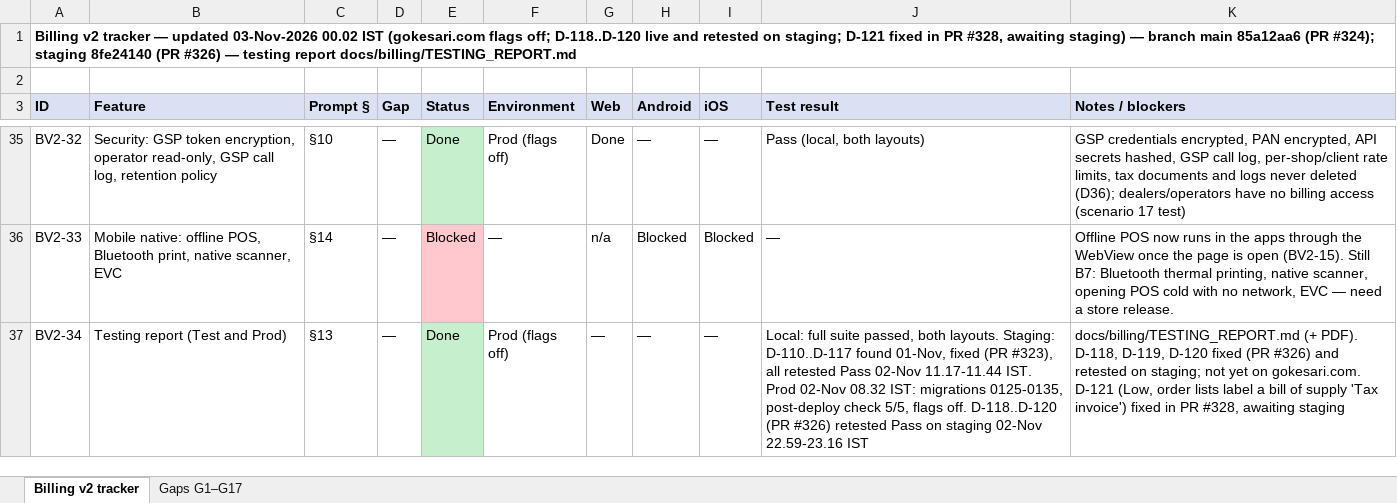
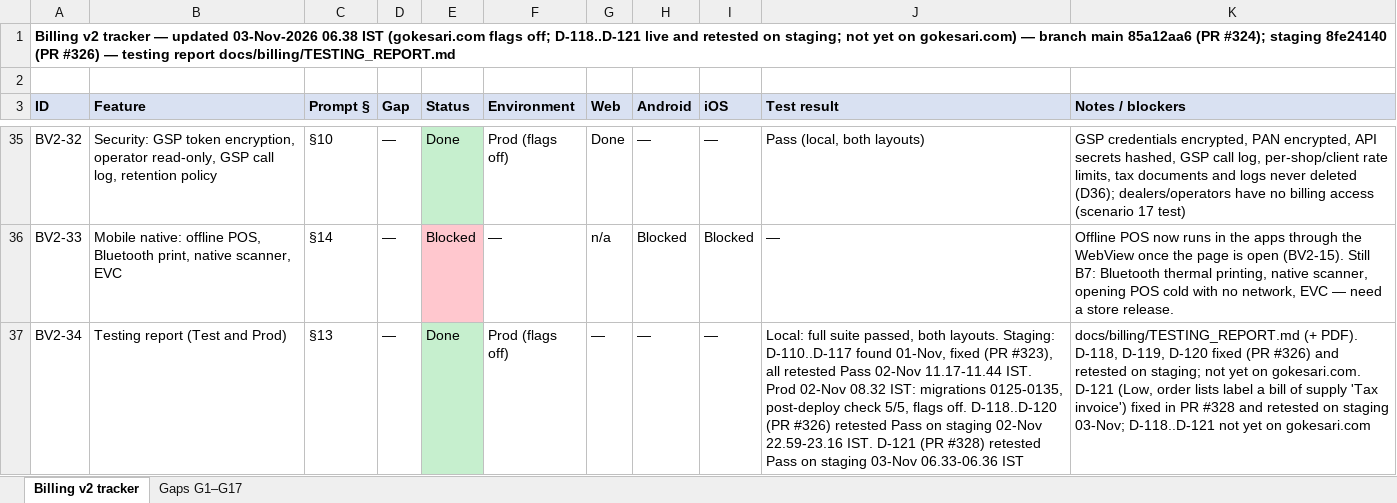
Before and after one commit to sanjaymorankar-debug/GoKesari, an Excel workbook: docs/billing/BILLING_TRACKER_2026-11-02.xlsx, sheet Billing v2 tracker, drawn as a sheet; only a part is shown, gaps mark what is left out; values as stored, in another font and other column widths than the file's, no borders; the diff names each change by its address in the sheet, - before the commit and + after, or states it on an @@ line.

```diff
--- a/docs/billing/BILLING_TRACKER_2026-11-02.xlsx (sheet Billing v2 tracker)
+++ b/docs/billing/BILLING_TRACKER_2026-11-02.xlsx (sheet Billing v2 tracker)
-A1 (ID): …updated 03-Nov-2026 00.02 IST (gokesari.com flags off; D-118..D-120 live and retested on staging; D-121 fixed in PR #328, awaiting staging) — branch…
+A1 (ID): …updated 03-Nov-2026 06.38 IST (gokesari.com flags off; D-118..D-121 live and retested on staging; not yet on gokesari.com) — branch…
-J37 (Test result): …02-Nov 22.59-23.16 IST
+J37 (Test result): …02-Nov 22.59-23.16 IST. D-121 (PR #328) retested Pass on staging 03-Nov 06.33-06.36 IST
-K37 (Notes / blockers): …in PR #328, awaiting staging
+K37 (Notes / blockers): …in PR #328 and retested on staging 03-Nov; D-118..D-121 not yet on gokesari.com
```
Also changed, not shown: 5 other files.
